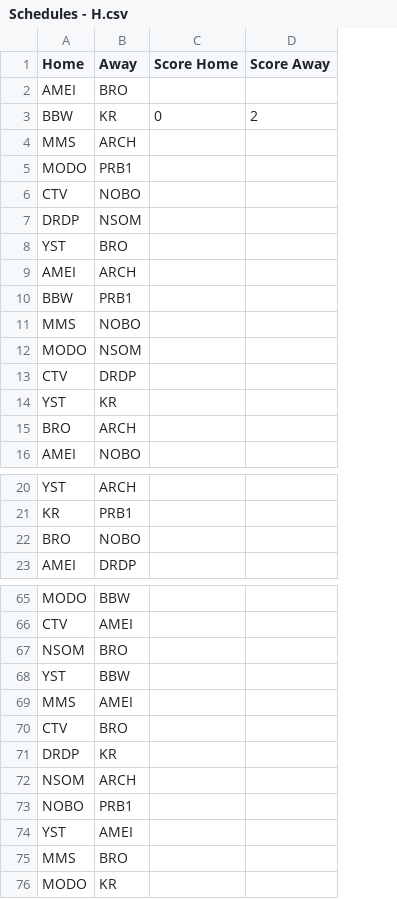
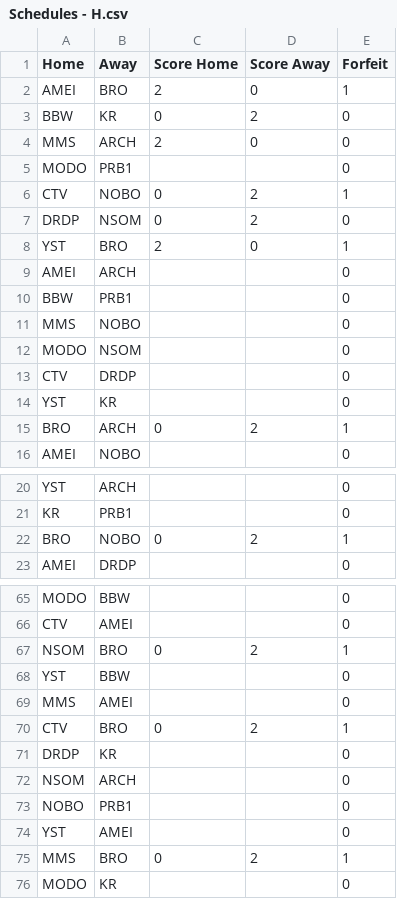
Before and after one commit to Will-McBurney/NGSSimulator, a CSV file: data/schedules/Schedules - H.csv, drawn as a sheet; only a part is shown, gaps mark what is left out; the diff covers the shown part only; the diff names each change by its address in the sheet, - before the commit and + after, or states it on an @@ line.

Commit message:
Forfeit patch + Week 1
Forfeits implemented: Results affect playoff seeding, but NOT Elo, when team forfeits.

Week 1 results up to 8:28a.m. on NGS website posted in schedule

```diff
--- a/data/schedules/Schedules - H.csv
+++ b/data/schedules/Schedules - H.csv
+column E (Forfeit), rows 2-16: 1 | 0 | 0 | 0 | 1 | 0 | 1 | 0 | 0 | 0 | 0 | 0 | 0 | 1 | 0; rows 20-23: 0 | 0 | 1 | 0; rows 65-76: 0 | 0 | 1 | 0 | 0 | 1 | 0 | 0 | 0 | 0 | 1 | 0
-C2 (Score Home): (empty)
+C2 (Score Home): 2
-D2 (Score Away): (empty)
+D2 (Score Away): 0
-C4 (Score Home): (empty)
+C4 (Score Home): 2
-D4 (Score Away): (empty)
+D4 (Score Away): 0
-C6:C7 (Score Home): (empty)
+C6:C7 (Score Home): 0
-D6:D7 (Score Away): (empty)
+D6:D7 (Score Away): 2
-C8 (Score Home): (empty)
+C8 (Score Home): 2
-D8 (Score Away): (empty)
+D8 (Score Away): 0
-C15 (Score Home): (empty)
+C15 (Score Home): 0
-D15 (Score Away): (empty)
+D15 (Score Away): 2
-C22 (Score Home): (empty)
+C22 (Score Home): 0
-D22 (Score Away): (empty)
+D22 (Score Away): 2
-C67 (Score Home): (empty)
+C67 (Score Home): 0
-D67 (Score Away): (empty)
+D67 (Score Away): 2
-C70 (Score Home): (empty)
+C70 (Score Home): 0
-D70 (Score Away): (empty)
+D70 (Score Away): 2
-C75 (Score Home): (empty)
+C75 (Score Home): 0
-D75 (Score Away): (empty)
+D75 (Score Away): 2
```
Also changed, not shown: 10 edited cells elsewhere in this file, data/schedules/Schedules - A.csv, data/schedules/Schedules - BE.csv, 16 other files.
